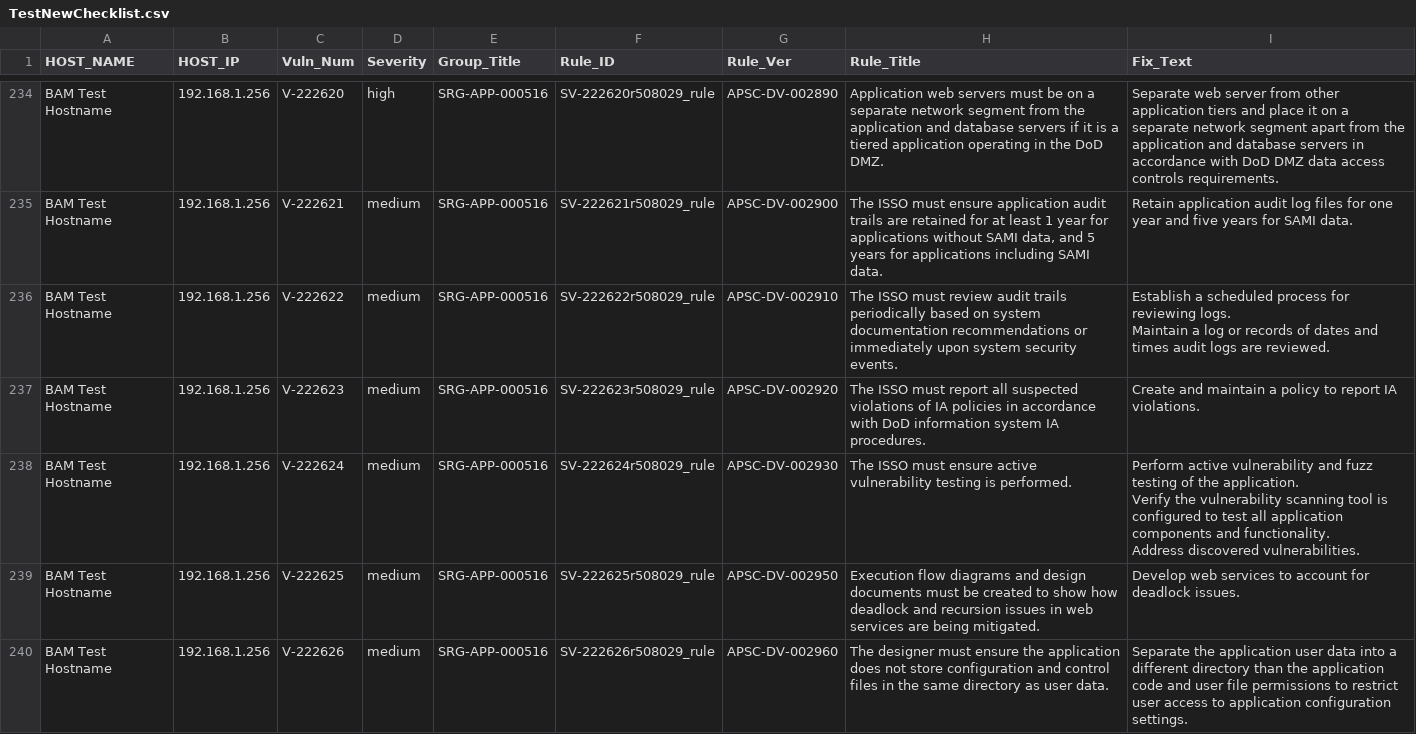
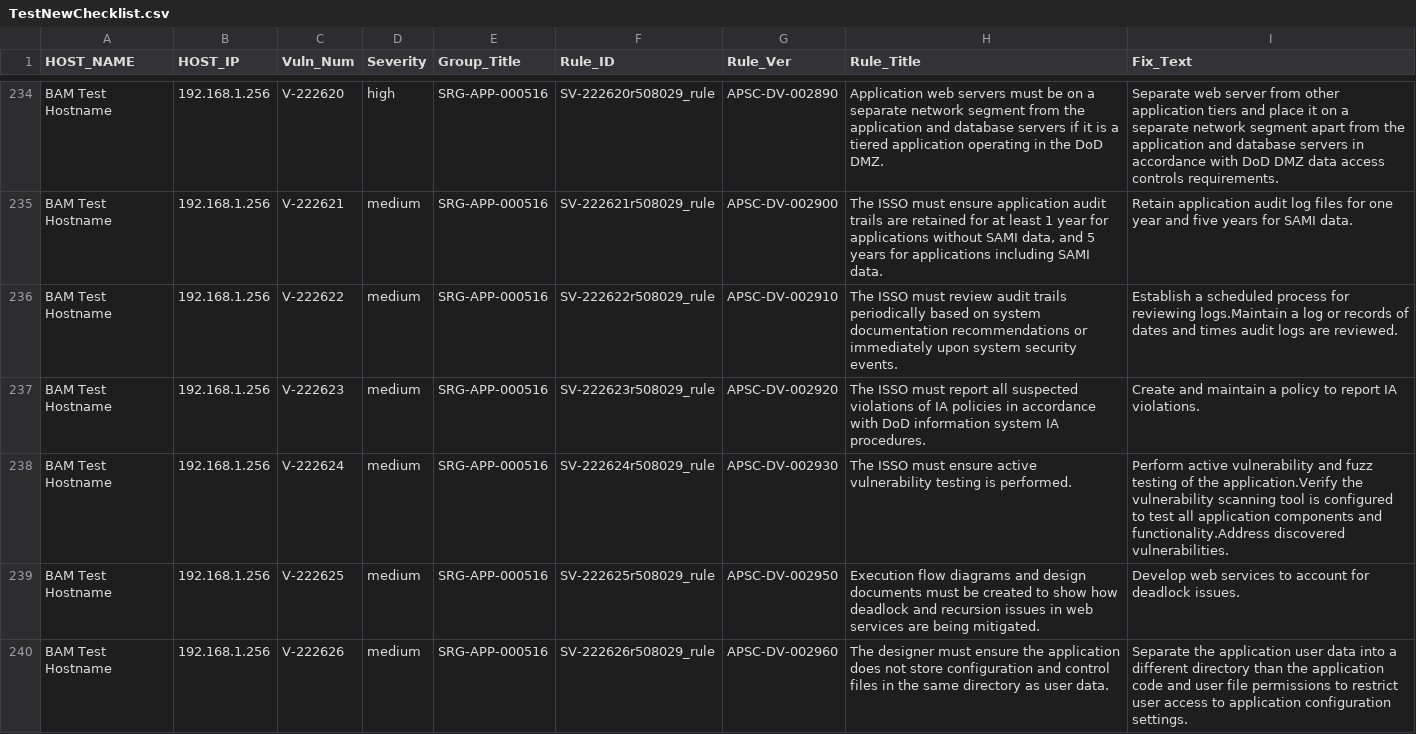
Before and after one commit to iosecurityio/stig_converter, a CSV file: TestNewChecklist.csv, drawn as a sheet; only a part is shown, gaps mark what is left out; the diff covers the shown part only.

```diff
--- a/TestNewChecklist.csv
+++ b/TestNewChecklist.csv
@@ -311,11 +235,5 @@ BAM Test Hostname,192.168.1.256,V-222620,high,SRG-APP-000516,SV-222620r508029_ru
 BAM Test Hostname,192.168.1.256,V-222621,medium,SRG-APP-000516,SV-222621r508029_rule,APSC-DV-002900,"The ISSO must ensure application audit trails are retained for at least 1 year for applications without SAMI data, and 5 years for applications including SAMI data.",Retain application audit log files for one year and five years for SAMI data.
-BAM Test Hostname,192.168.1.256,V-222622,medium,SRG-APP-000516,SV-222622r508029_rule,APSC-DV-002910,The ISSO must review audit trails periodically based on system documentation recommendations or immediately upon system security events.,"Establish a scheduled process for reviewing logs.
-
-Maintain a log or records of dates and times audit logs are reviewed."
+BAM Test Hostname,192.168.1.256,V-222622,medium,SRG-APP-000516,SV-222622r508029_rule,APSC-DV-002910,The ISSO must review audit trails periodically based on system documentation recommendations or immediately upon system security events.,Establish a scheduled process for reviewing logs.Maintain a log or records of dates and times audit logs are reviewed.
 BAM Test Hostname,192.168.1.256,V-222623,medium,SRG-APP-000516,SV-222623r508029_rule,APSC-DV-002920,The ISSO must report all suspected violations of IA policies in accordance with DoD information system IA procedures.,Create and maintain a policy to report IA violations.
-BAM Test Hostname,192.168.1.256,V-222624,medium,SRG-APP-000516,SV-222624r508029_rule,APSC-DV-002930,The ISSO must ensure active vulnerability testing is performed.,"Perform active vulnerability and fuzz testing of the application.
-
-Verify the vulnerability scanning tool is configured to test all application components and functionality.
-
-Address discovered vulnerabilities."
+BAM Test Hostname,192.168.1.256,V-222624,medium,SRG-APP-000516,SV-222624r508029_rule,APSC-DV-002930,The ISSO must ensure active vulnerability testing is performed.,Perform active vulnerability and fuzz testing of the application.Verify the vulnerability scanning tool is configured to test all application components and functionality.Address discovered vulnerabilities.
 BAM Test Hostname,192.168.1.256,V-222625,medium,SRG-APP-000516,SV-222625r508029_rule,APSC-DV-002950,Execution flow diagrams and design documents must be created to show how deadlock and recursion issues in web services are being mitigated.,Develop web services to account for deadlock issues.
```
Also changed, not shown: 33 edited cells elsewhere in this file, 2 other files.
